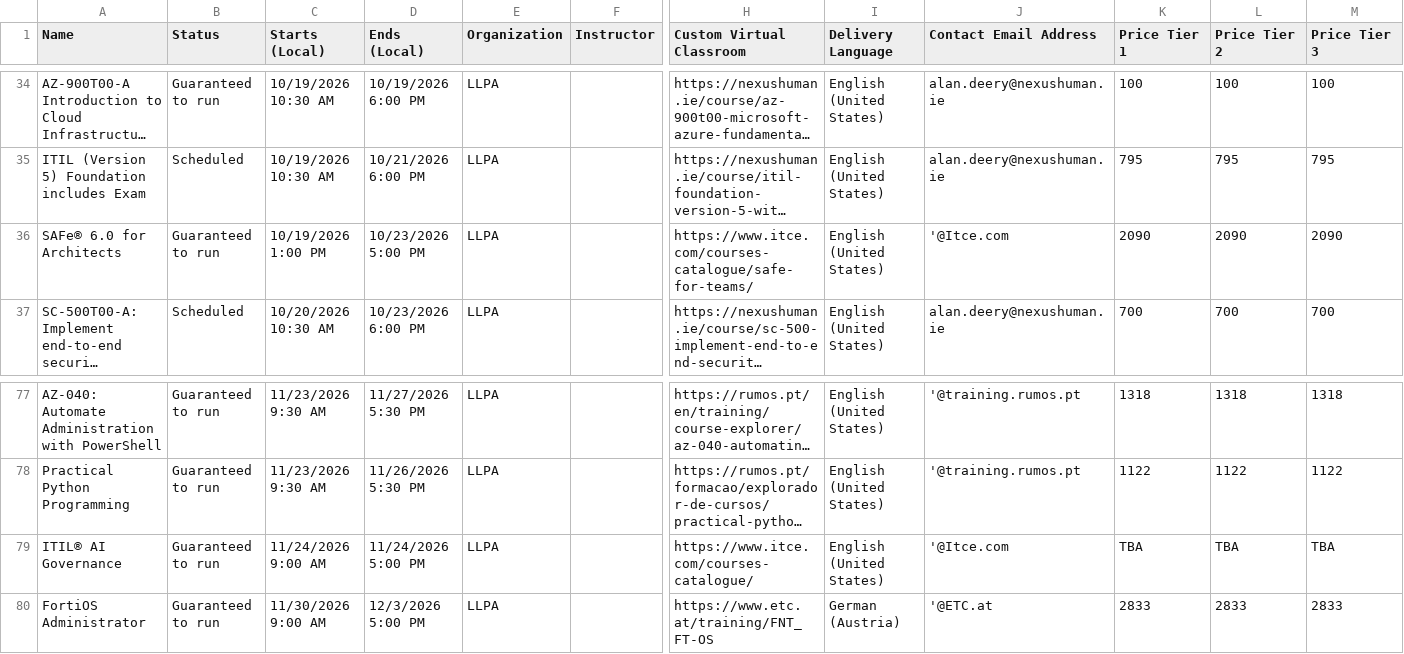
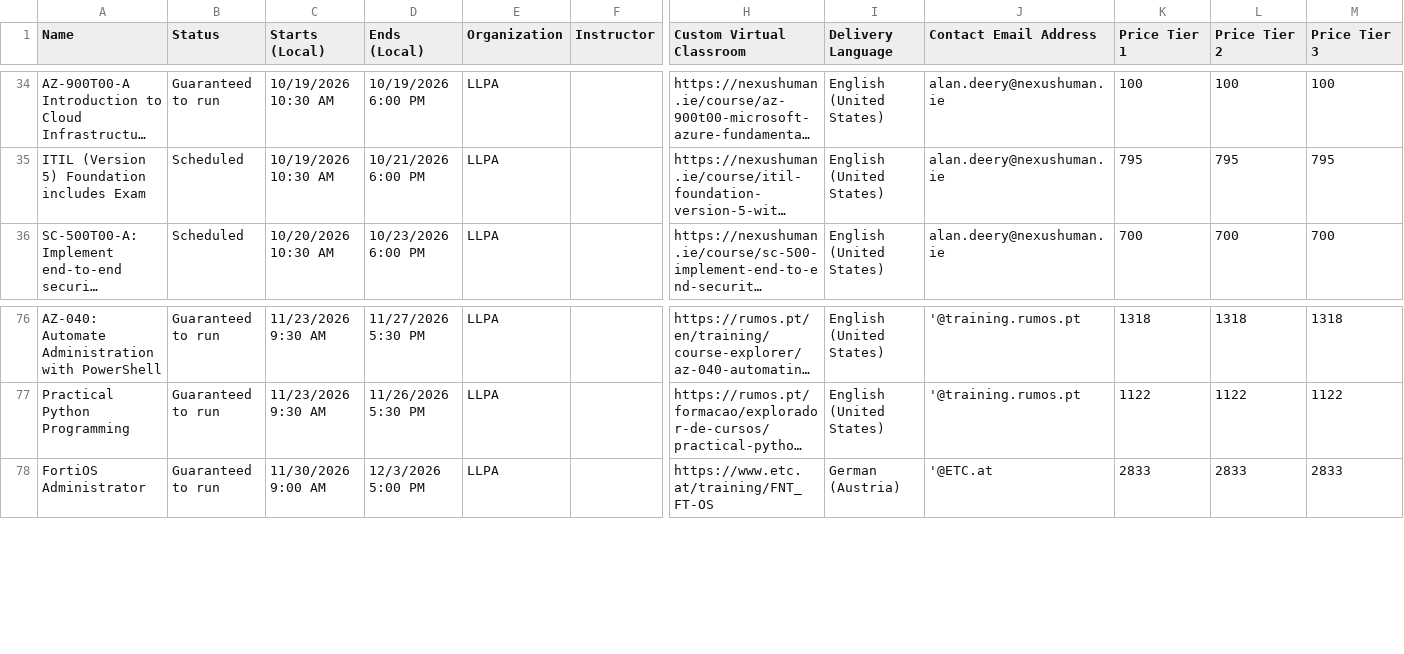
Before and after one commit to Sharon-LLPA/Central-Schedule, a CSV file: Classes.csv, drawn as a sheet; only a part is shown, gaps mark what is left out; long unchanged cells end in …; rows hold the shown columns only; the diff names each change by its address in the sheet, - before the commit and + after, or states it on an @@ line.

Commit message:
Add files via upload

```diff
--- a/Classes.csv
+++ b/Classes.csv
-row 36: SAFe® 6.0 for Architects | Guaranteed to run | 10/19/2026 1:00 PM | 10/23/2026 5:00 PM | LLPA |  | https://www.itce.com/courses-catalogue/safe-for-teams/ | English (United States) | '@Itce.com | 2090 | 2090 | 2090
-row 79: ITIL® AI Governance | Guaranteed to run | 11/24/2026 9:00 AM | 11/24/2026 5:00 PM | LLPA |  | https://www.itce.com/courses-catalogue/ | English (United States) | '@Itce.com | TBA | TBA | TBA
```
